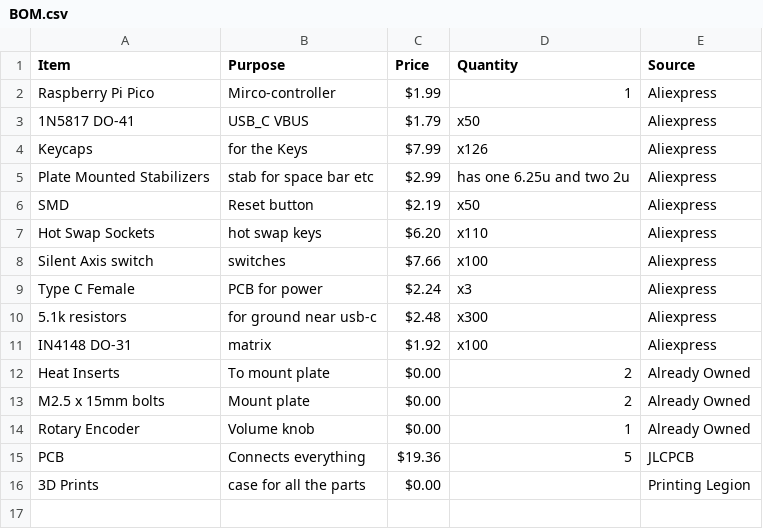
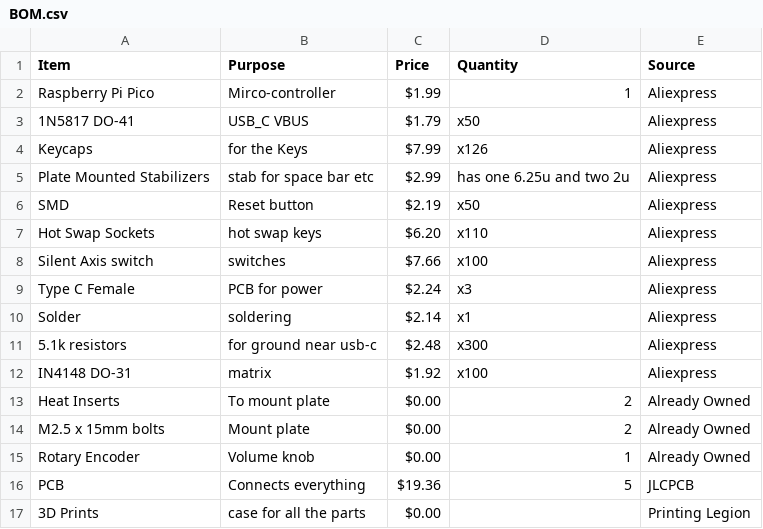
Before and after one commit to XinyiC222/Keyboard81X, a CSV file: BOM.csv, drawn as a sheet; the diff names each change by its address in the sheet, - before the commit and + after, or states it on an @@ line.

Commit message:
Add solder entry to BOM.csv

```diff
--- a/BOM.csv
+++ b/BOM.csv
+row 10: Solder | soldering | $2.14 | x1 | Aliexpress
```
